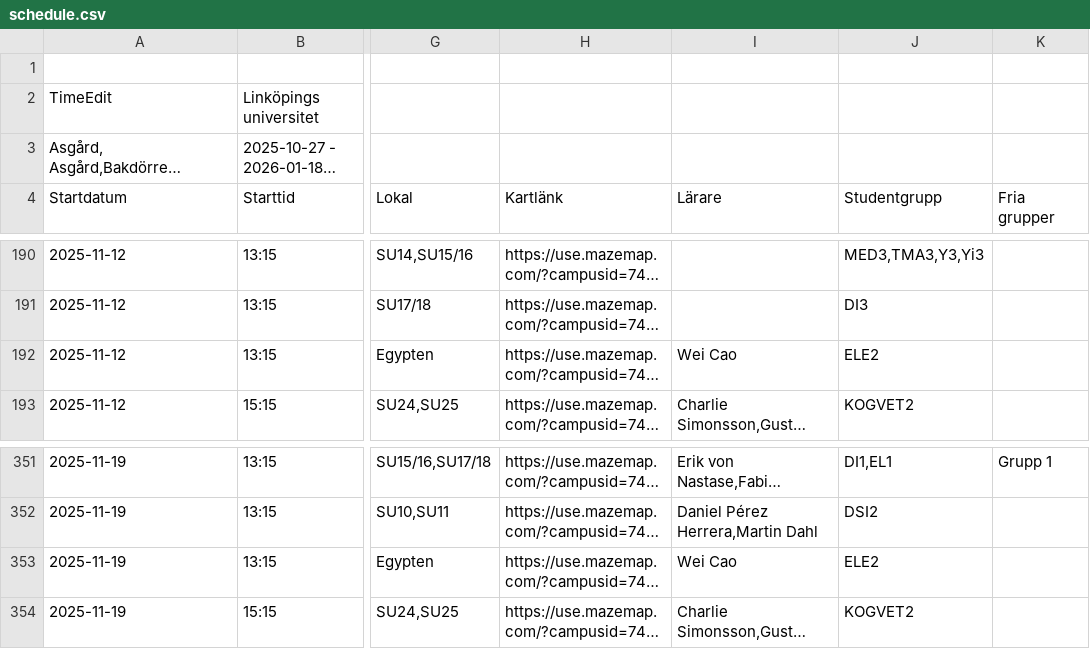
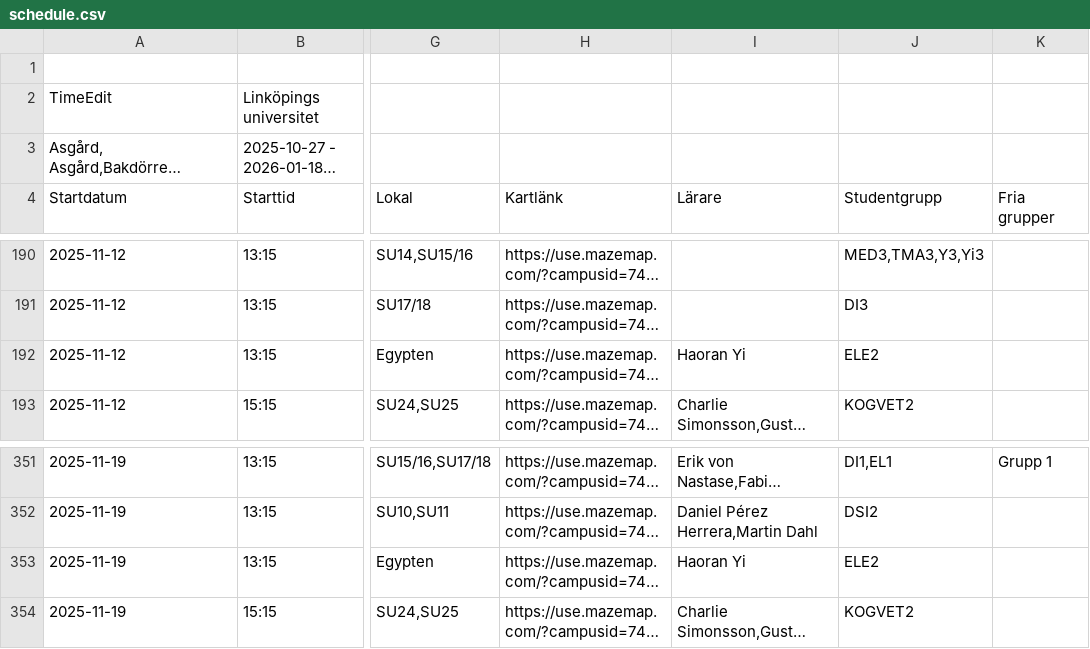
Before and after one commit to saltlakrits/saltlakrits.github.io, a CSV file: data/schedule.csv, drawn as a sheet; only a part is shown, gaps mark what is left out; long unchanged cells end in …; the diff names each change by its address in the sheet, - before the commit and + after, or states it on an @@ line.

```diff
--- a/data/schedule.csv
+++ b/data/schedule.csv
-I192 (Lärare): Wei Cao
+I192 (Lärare): Haoran Yi
-I353 (Lärare): Wei Cao
+I353 (Lärare): Haoran Yi
```
